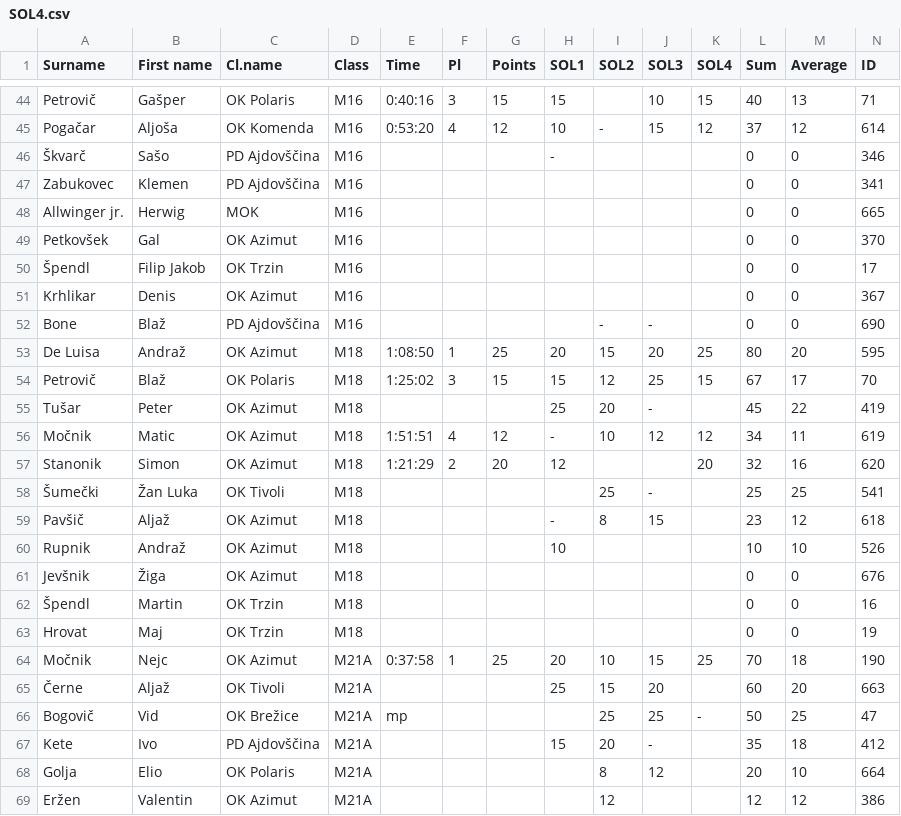
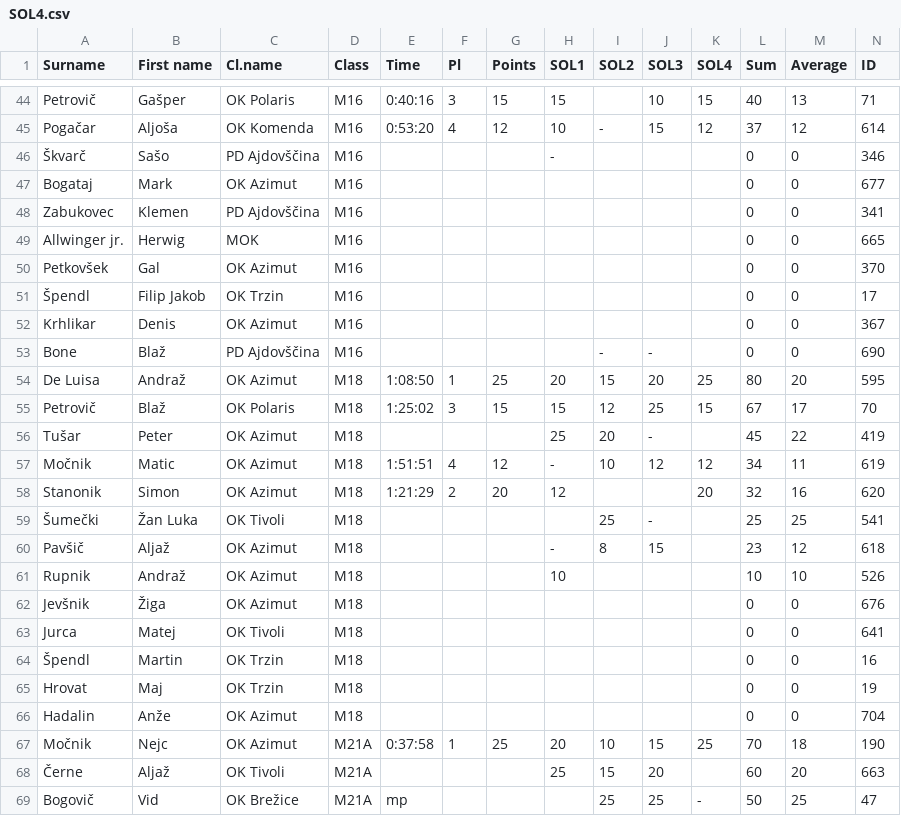
Before and after one commit to OZS-IT/SOL, a CSV file: Stanja racunana/SOL4.csv, drawn as a sheet; only a part is shown, gaps mark what is left out; the shorter side is filled out with more unchanged rows; the diff names each change by its address in the sheet, - before the commit and + after, or states it on an @@ line.

```diff
--- a/Stanja racunana/SOL4.csv
+++ b/Stanja racunana/SOL4.csv
+row 47: Bogataj | Mark | OK Azimut | M16 |  |  |  |  |  |  |  | 0 | 0 | 677
+row 63: Jurca | Matej | OK Tivoli | M18 |  |  |  |  |  |  |  | 0 | 0 | 641
+row 66: Hadalin | Anže | OK Azimut | M18 |  |  |  |  |  |  |  | 0 | 0 | 704
```
Also changed, not shown: Stanja racunana/SOL1.csv, Stanja racunana/SOL2.csv, 6 other files.
